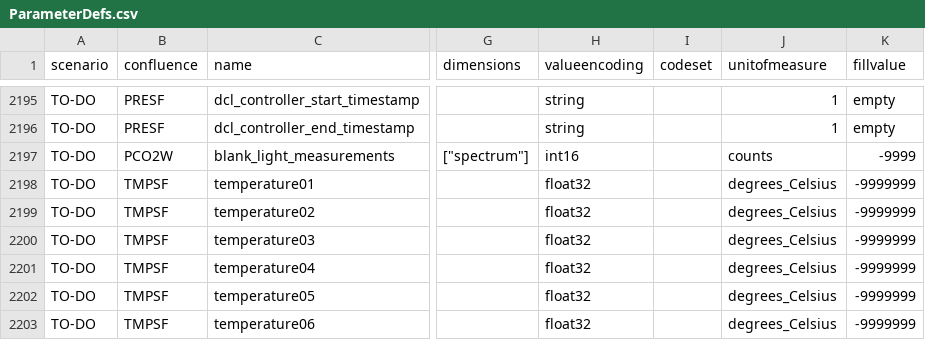
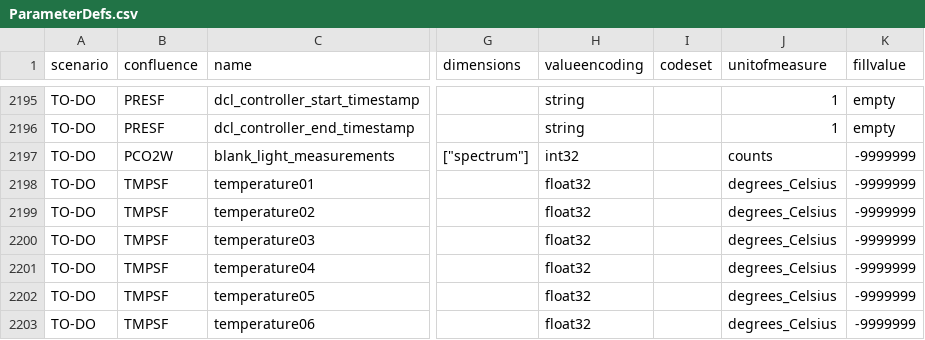
Before and after one commit to oceanobservatories/preload-database, a CSV file: csv/ParameterDefs.csv, drawn as a sheet; only a part is shown, gaps mark what is left out; the diff names each change by its address in the sheet, - before the commit and + after, or states it on an @@ line.

Commit message:
Issue #15559 - PCO2W ratio values exceeding the max for a signed 16 bit int (#126)

```diff
--- a/csv/ParameterDefs.csv
+++ b/csv/ParameterDefs.csv
-H2197 (valueencoding): int16
+H2197 (valueencoding): int32
-K2197 (fillvalue): -9999
+K2197 (fillvalue): -9999999
```
